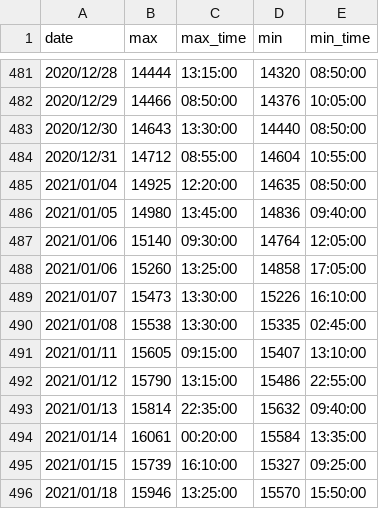
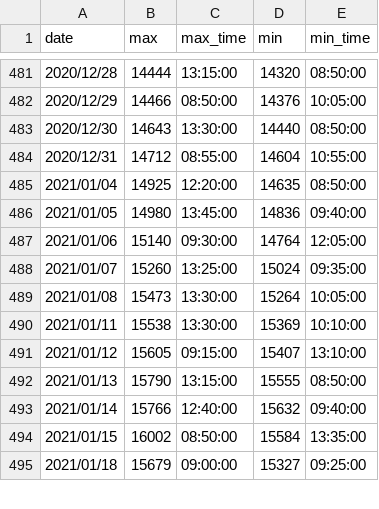
Before and after one commit to ngxial03/Future, a CSV file: out/max_min_total.csv, drawn as a sheet; only a part is shown, gaps mark what is left out; the diff covers the shown part only.

```diff
--- a/out/max_min_total.csv
+++ b/out/max_min_total.csv
@@ -487,10 +487,9 @@ date,max,max_time,min,min_time
 2021/01/06,15140,09:30:00,14764,12:05:00
-2021/01/06,15260,13:25:00,14858,17:05:00
-2021/01/07,15473,13:30:00,15226,16:10:00
-2021/01/08,15538,13:30:00,15335,02:45:00
-2021/01/11,15605,09:15:00,15407,13:10:00
-2021/01/12,15790,13:15:00,15486,22:55:00
-2021/01/13,15814,22:35:00,15632,09:40:00
-2021/01/14,16061,00:20:00,15584,13:35:00
-2021/01/15,15739,16:10:00,15327,09:25:00
-2021/01/18,15946,13:25:00,15570,15:50:00
+2021/01/07,15260,13:25:00,15024,09:35:00
+2021/01/08,15473,13:30:00,15264,10:05:00
+2021/01/11,15538,13:30:00,15369,10:10:00
+2021/01/12,15605,09:15:00,15407,13:10:00
+2021/01/13,15790,13:15:00,15555,08:50:00
+2021/01/14,15766,12:40:00,15632,09:40:00
+2021/01/15,16002,08:50:00,15584,13:35:00
+2021/01/18,15679,09:00:00,15327,09:25:00
```
Also changed, not shown: 3 added rows, 1 removed row and 39 edited cells elsewhere in this file, out/happy_202101.csv, out/happy_202102.csv, 4 other files.
